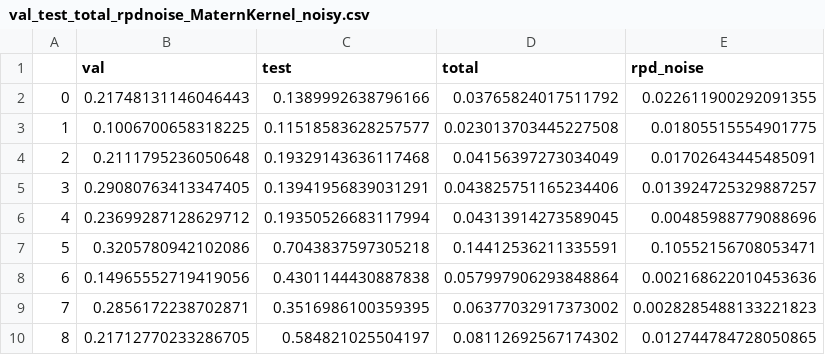
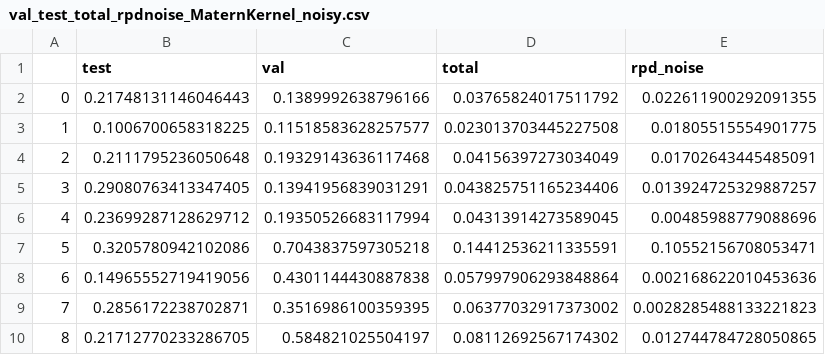
Before and after one commit to llguo95/solder_bump_design, a CSV file: datasets/val_test_total_rpdnoise_MaternKernel_noisy.csv, drawn as a sheet.

```diff
--- a/datasets/val_test_total_rpdnoise_MaternKernel_noisy.csv
+++ b/datasets/val_test_total_rpdnoise_MaternKernel_noisy.csv
@@ -1,2 +1,2 @@
-,val,test,total,rpd_noise
+,test,val,total,rpd_noise
 0,0.21748131146046443,0.1389992638796166,0.03765824017511792,0.022611900292091355
```
Also changed, not shown: datasets/val_test_total_rpdnoise_MaternKernel_noiseless.csv, datasets/val_test_total_rpdnoise_RBFKernel_noiseless.csv, 6 other files.
